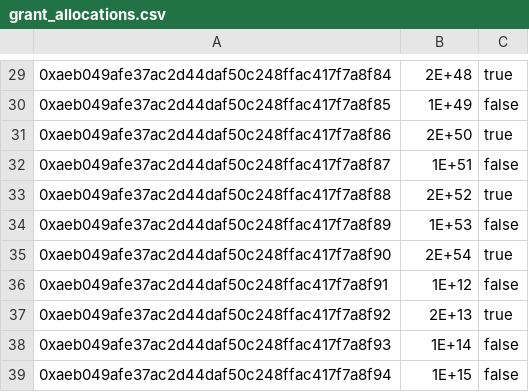
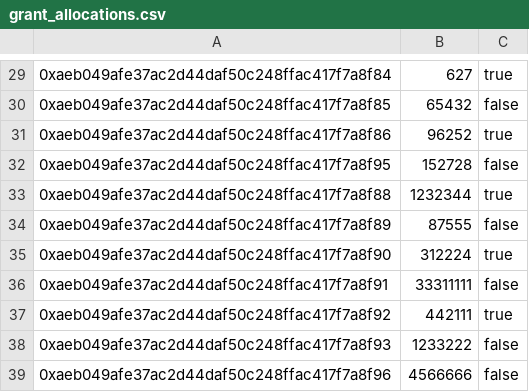
Before and after one commit to ostdotcom/SimpleTokenOpsPrivateAPI, a CSV file: data/grant_allocations.csv, drawn as a sheet; only a part is shown, gaps mark what is left out; the diff covers the shown part only.

```diff
--- a/data/grant_allocations.csv
+++ b/data/grant_allocations.csv
@@ -29,11 +29,11 @@
-0xaeb049afe37ac2d44daf50c248ffac417f7a8f84,2E+48,true
-0xaeb049afe37ac2d44daf50c248ffac417f7a8f85,1E+49,false
-0xaeb049afe37ac2d44daf50c248ffac417f7a8f86,2E+50,true
-0xaeb049afe37ac2d44daf50c248ffac417f7a8f87,1E+51,false
-0xaeb049afe37ac2d44daf50c248ffac417f7a8f88,2E+52,true
-0xaeb049afe37ac2d44daf50c248ffac417f7a8f89,1E+53,false
-0xaeb049afe37ac2d44daf50c248ffac417f7a8f90,2E+54,true
-0xaeb049afe37ac2d44daf50c248ffac417f7a8f91,1E+12,false
-0xaeb049afe37ac2d44daf50c248ffac417f7a8f92,2E+13,true
-0xaeb049afe37ac2d44daf50c248ffac417f7a8f93,1E+14,false
-0xaeb049afe37ac2d44daf50c248ffac417f7a8f94,1E+15,false
+0xaeb049afe37ac2d44daf50c248ffac417f7a8f84,627,true
+0xaeb049afe37ac2d44daf50c248ffac417f7a8f85,65432,false
+0xaeb049afe37ac2d44daf50c248ffac417f7a8f86,96252,true
+0xaeb049afe37ac2d44daf50c248ffac417f7a8f95,152728,false
+0xaeb049afe37ac2d44daf50c248ffac417f7a8f88,1232344,true
+0xaeb049afe37ac2d44daf50c248ffac417f7a8f89,87555,false
+0xaeb049afe37ac2d44daf50c248ffac417f7a8f90,312224,true
+0xaeb049afe37ac2d44daf50c248ffac417f7a8f91,33311111,false
+0xaeb049afe37ac2d44daf50c248ffac417f7a8f92,442111,true
+0xaeb049afe37ac2d44daf50c248ffac417f7a8f93,1233222,false
+0xaeb049afe37ac2d44daf50c248ffac417f7a8f96,4566666,false
```
Also changed, not shown: 29 edited cells elsewhere in this file.
